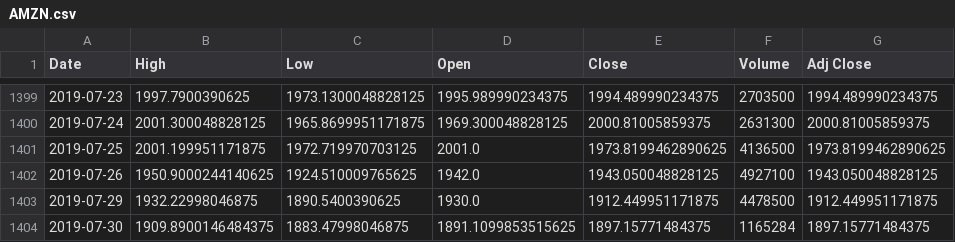
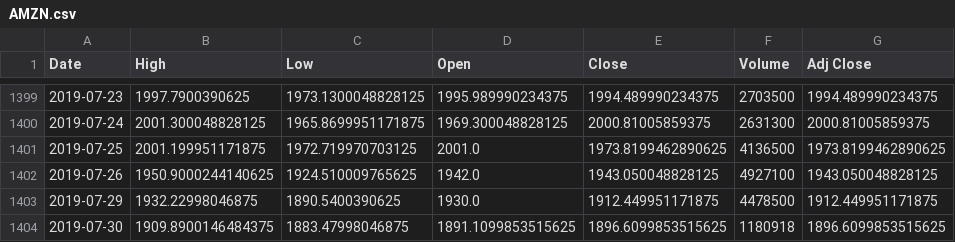
Before and after one commit to filipenovais/ModernPortfolioTheory, a CSV file: tickercsv/AMZN.csv, drawn as a sheet; only a part is shown, gaps mark what is left out.

```diff
--- a/tickercsv/AMZN.csv
+++ b/tickercsv/AMZN.csv
@@ -1403,2 +1403,2 @@ Date,High,Low,Open,Close,Volume,Adj Close
 2019-07-29,1932.22998046875,1890.5400390625,1930.0,1912.449951171875,4478500,1912.449951171875
-2019-07-30,1909.8900146484375,1883.47998046875,1891.1099853515625,1897.15771484375,1165284,1897.15771484375
+2019-07-30,1909.8900146484375,1883.47998046875,1891.1099853515625,1896.6099853515625,1180918,1896.6099853515625
```
Also changed, not shown: tickercsv/AAPL.csv, tickercsv/FB.csv, 3 other files.
